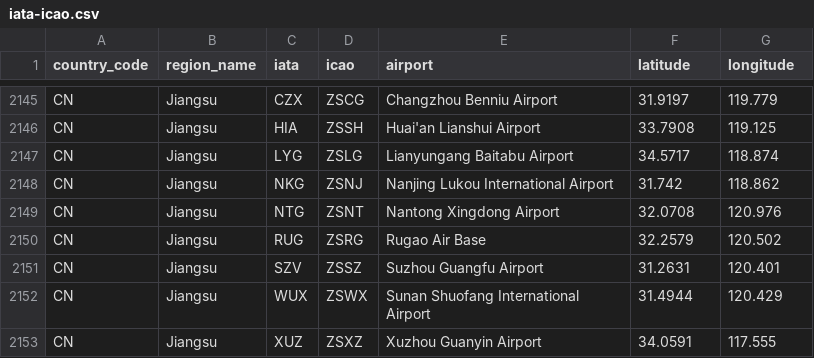
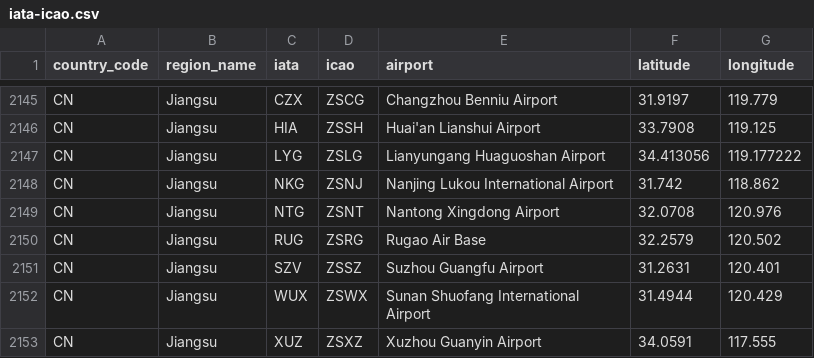
Before and after one commit to gizmo71/ip2location-iata-icao, a CSV file: iata-icao.csv, drawn as a sheet; only a part is shown, gaps mark what is left out.

Commit message:
Replace Lianyungang Baitabu Airport with Lianyungang Huaguoshan Airport.

```diff
--- a/iata-icao.csv
+++ b/iata-icao.csv
@@ -2146,3 +2146,3 @@
 "CN","Jiangsu","HIA","ZSSH","Huai'an Lianshui Airport","33.7908","119.125"
-"CN","Jiangsu","LYG","ZSLG","Lianyungang Baitabu Airport","34.5717","118.874"
+"CN","Jiangsu","LYG","ZSLG","Lianyungang Huaguoshan Airport","34.413056","119.177222"
 "CN","Jiangsu","NKG","ZSNJ","Nanjing Lukou International Airport","31.742","118.862"
```
